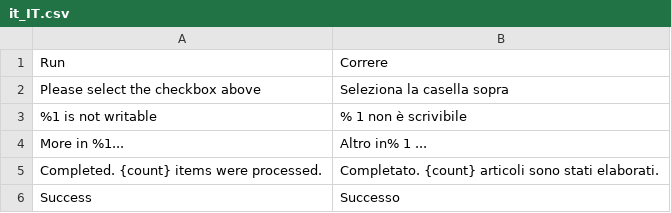
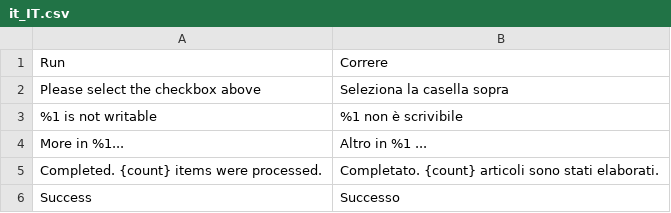
Before and after one commit to swissup/module-easycatalogimg, a CSV file: i18n/it_IT.csv, drawn as a sheet; only a part is shown.

Commit message:
Update it_IT.csv (POEditor.com)

```diff
--- a/i18n/it_IT.csv
+++ b/i18n/it_IT.csv
@@ -2,4 +2,4 @@ Run,Correre
 "Please select the checkbox above","Seleziona la casella sopra"
-"%1 is not writable","% 1 non è scrivibile"
-"More in %1...","Altro in% 1 ..."
+"%1 is not writable","%1 non è scrivibile"
+"More in %1...","Altro in %1 ..."
 "Completed. {count} items were processed.","Completato. {count} articoli sono stati elaborati."
```
